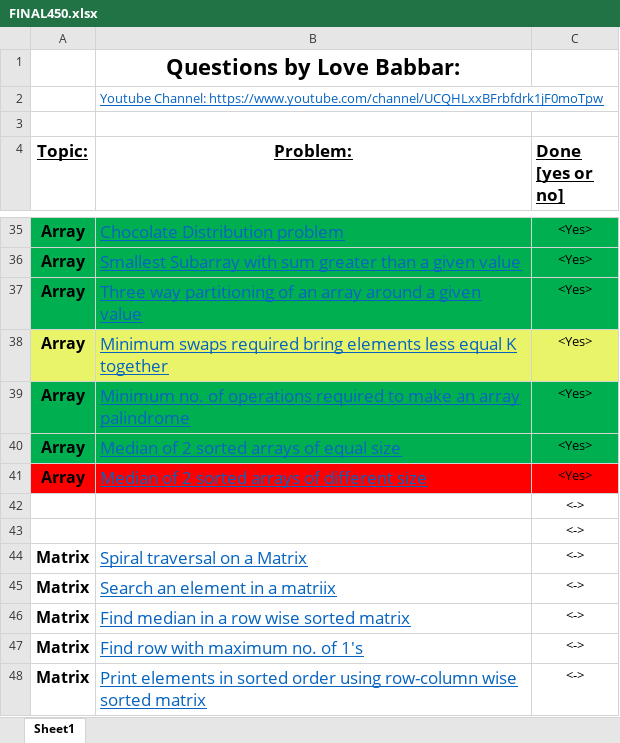
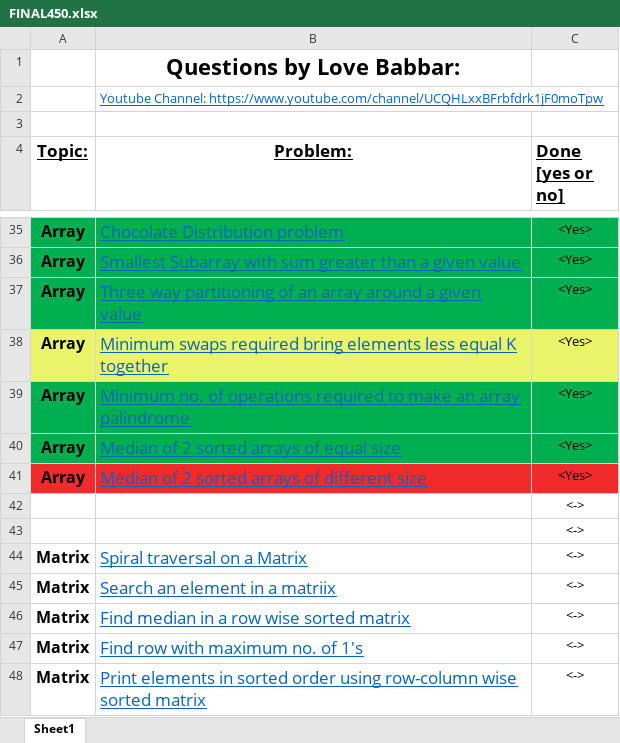
Before and after one commit to tech-saurabh382/LOVE-BABBAR-450-DSA-SHEET, an Excel workbook: FINAL450.xlsx, sheet Sheet1, drawn as a sheet; only a part is shown, gaps mark what is left out; values as stored, in another font and other column widths than the file's, no borders; the diff names each change by its address in the sheet, - before the commit and + after, or states it on an @@ line.

```diff
--- a/FINAL450.xlsx (sheet Sheet1)
+++ b/FINAL450.xlsx (sheet Sheet1)
-A41:C41 fill: #FF0000
+A41:C41 fill: #F12B2B
```
Also changed, not shown: 1 other file.
